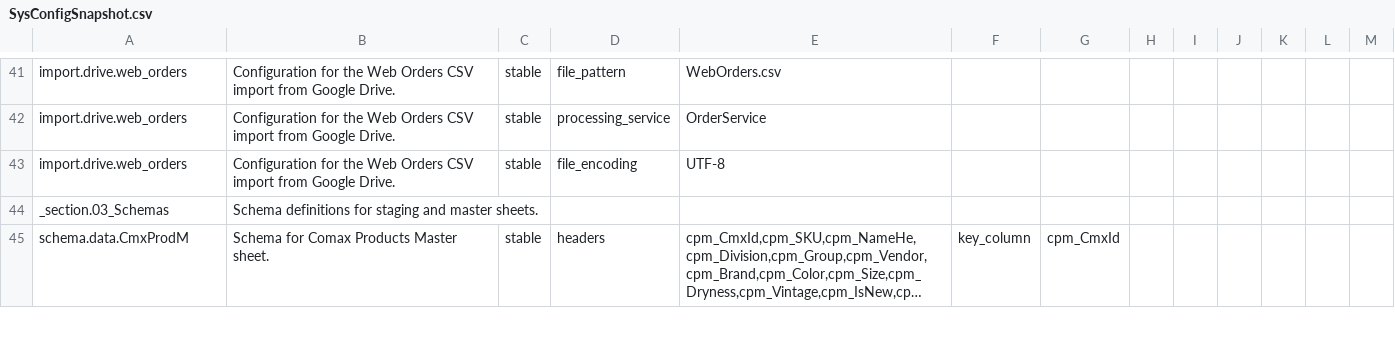
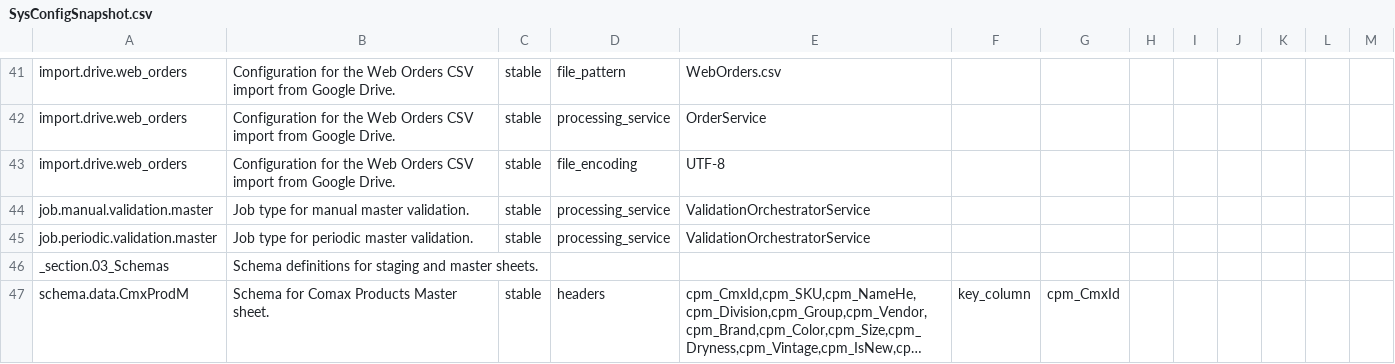
Before and after one commit to jlmwines/my-gas-projects, a CSV file: jlmops/SysConfigSnapshot.csv, drawn as a sheet; only a part is shown, gaps mark what is left out; long unchanged cells end in …; the diff covers the shown part only.

```diff
--- a/jlmops/SysConfigSnapshot.csv
+++ b/jlmops/SysConfigSnapshot.csv
@@ -43,2 +43,4 @@ import.drive.web_orders,Configuration for the Web Orders CSV import from Google
 import.drive.web_orders,Configuration for the Web Orders CSV import from Google Drive.,stable,file_encoding,UTF-8,,,,,,,,
+job.manual.validation.master,Job type for manual master validation.,stable,processing_service,ValidationOrchestratorService,,,,,,,,
+job.periodic.validation.master,Job type for periodic master validation.,stable,processing_service,ValidationOrchestratorService,,,,,,,,
 _section.03_Schemas,Schema definitions for staging and master sheets.,,,,,,,,,,,
```
Also changed, not shown: 18 added rows and 1 edited cell elsewhere in this file, 8 other files.
